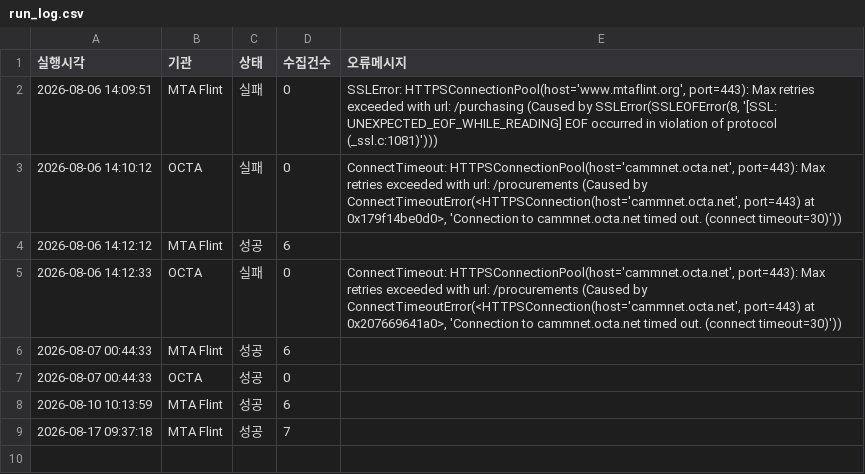
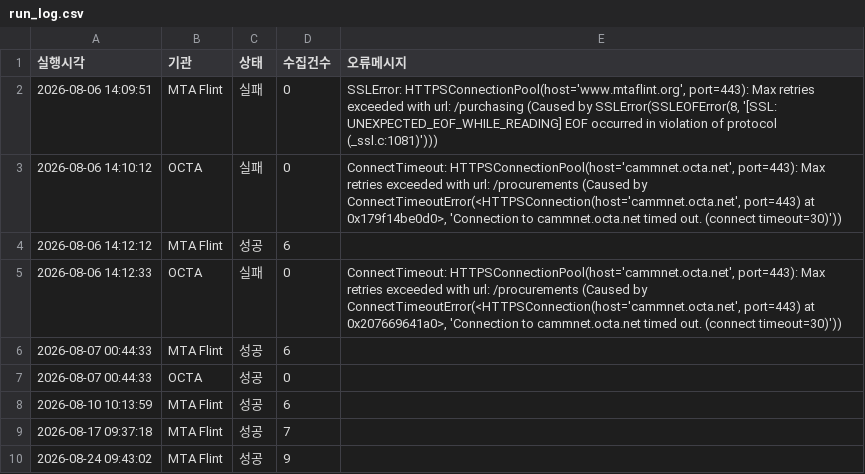
Before and after one commit to Tomatomatto/h2bus-us-collector, a CSV file: data/run_log.csv, drawn as a sheet; the diff names each change by its address in the sheet, - before the commit and + after, or states it on an @@ line.

```diff
--- a/data/run_log.csv
+++ b/data/run_log.csv
+row 10: 2026-08-24 09:43:02 | MTA Flint | 성공 | 9
```
Also changed, not shown: data/notices.csv, 1 other file.
